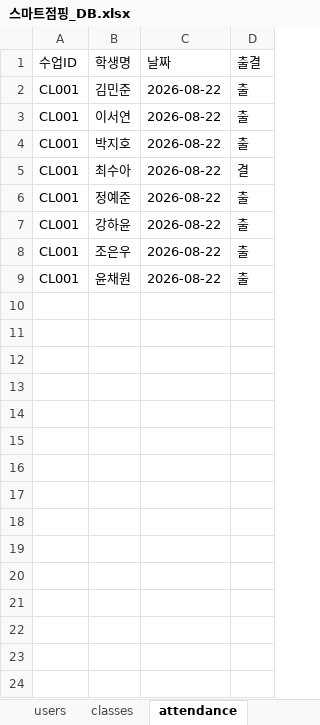
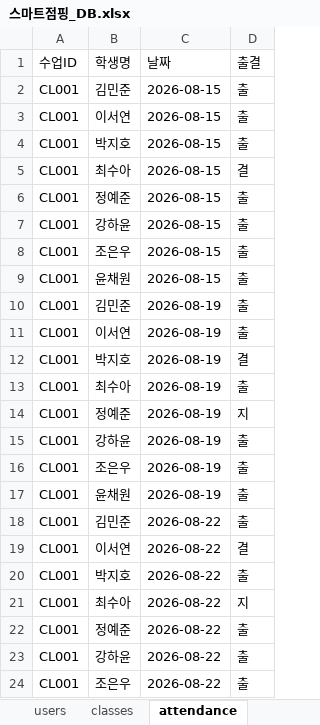
Before and after one commit to legoschool/smart-jumping, an Excel workbook: 스마트점핑_DB.xlsx, sheet attendance, drawn as a sheet; only a part is shown; the shorter side is filled out with more unchanged rows; values as stored, in another font and other column widths than the file's, no borders; addresses are those after the commit; the diff names each change by its address in the sheet, - before the commit and + after, or states it on an @@ line.

```diff
--- a/스마트점핑_DB.xlsx (sheet attendance)
+++ b/스마트점핑_DB.xlsx (sheet attendance)
+row 2: CL001 | 김민준 | 2026-08-15 | 출
+row 3: CL001 | 이서연 | 2026-08-15 | 출
+row 4: CL001 | 박지호 | 2026-08-15 | 출
+row 5: CL001 | 최수아 | 2026-08-15 | 결
+row 6: CL001 | 정예준 | 2026-08-15 | 출
+row 7: CL001 | 강하윤 | 2026-08-15 | 출
+row 8: CL001 | 조은우 | 2026-08-15 | 출
+row 9: CL001 | 윤채원 | 2026-08-15 | 출
+row 10: CL001 | 김민준 | 2026-08-19 | 출
+row 11: CL001 | 이서연 | 2026-08-19 | 출
+row 12: CL001 | 박지호 | 2026-08-19 | 결
+row 13: CL001 | 최수아 | 2026-08-19 | 출
+row 14: CL001 | 정예준 | 2026-08-19 | 지
+row 15: CL001 | 강하윤 | 2026-08-19 | 출
+row 16: CL001 | 조은우 | 2026-08-19 | 출
+row 17: CL001 | 윤채원 | 2026-08-19 | 출
-D19 (출결): 출
+D19 (출결): 결
-D21 (출결): 결
+D21 (출결): 지
```
Also changed, not shown: sheet classes, sheet equipment, 9 other files.
